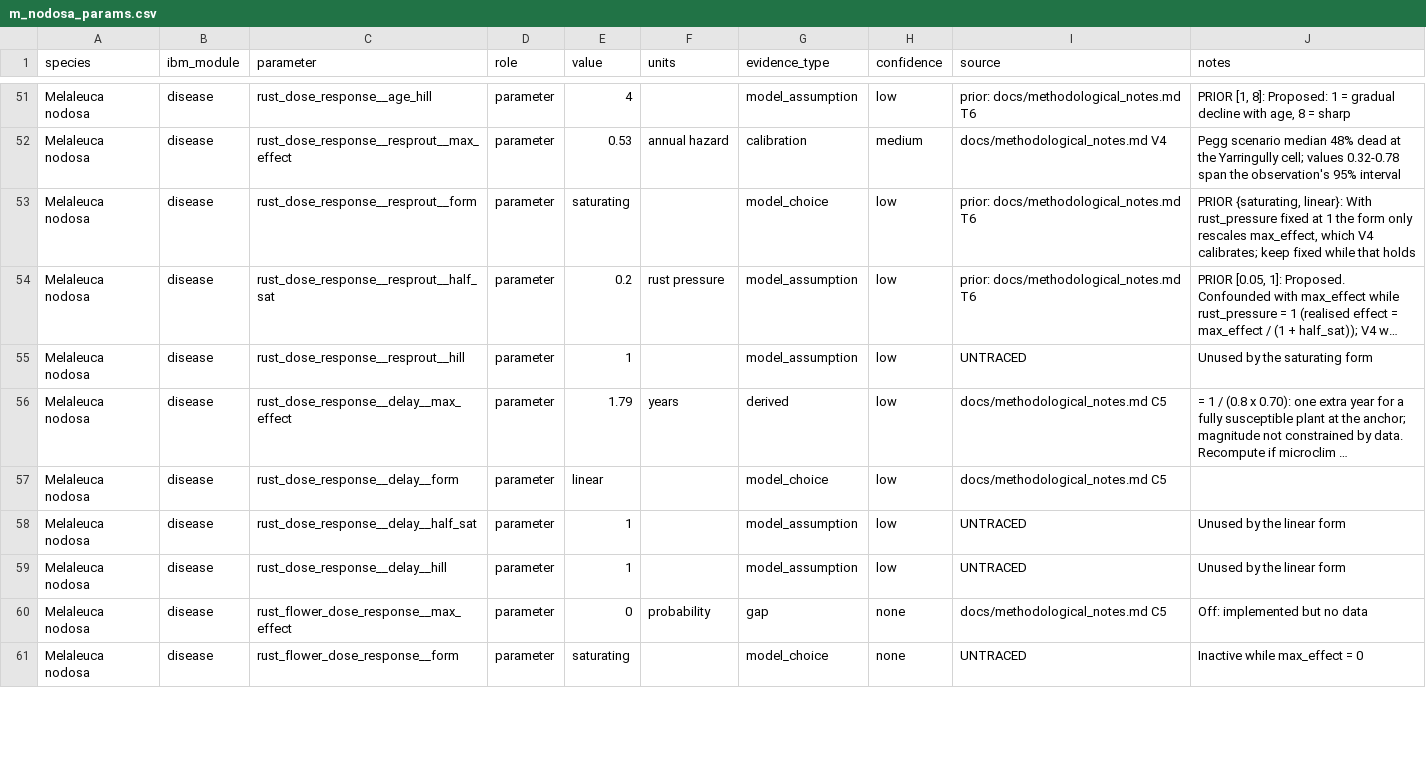
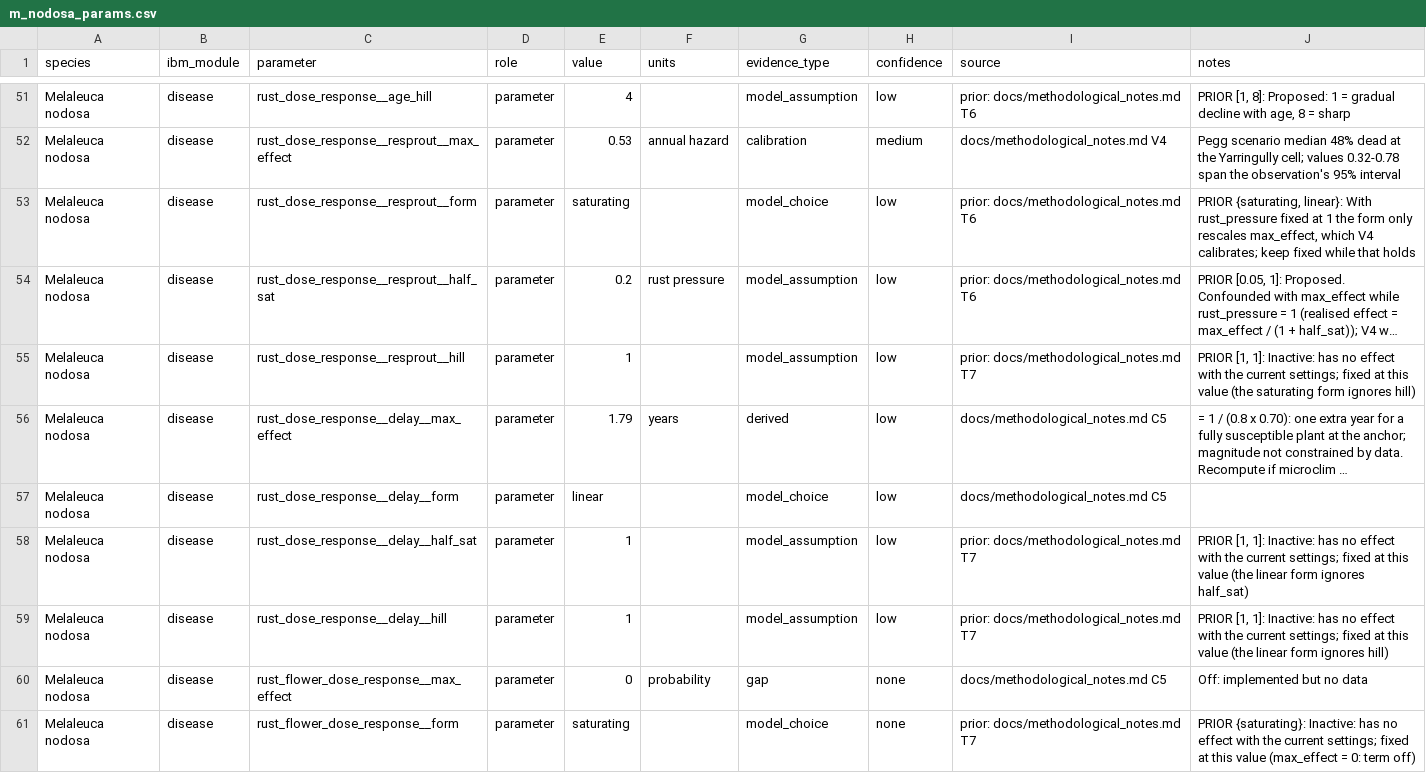
Before and after one commit to jasongbragg/MnSim, a CSV file: data/m_nodosa_params.csv, drawn as a sheet; only a part is shown, gaps mark what is left out; long unchanged cells end in …; the diff covers the shown part only; the diff names each change by its address in the sheet, - before the commit and + after, or states it on an @@ line.

```diff
--- a/data/m_nodosa_params.csv
+++ b/data/m_nodosa_params.csv
-I55 (source): UNTRACED
+I55 (source): prior: docs/methodological_notes.md T7
-J55 (notes): Unused by the saturating form
+J55 (notes): PRIOR [1, 1]: Inactive: has no effect with the current settings; fixed at this value (the saturating form ignores hill)
-I58:I59 (source): UNTRACED
+I58:I59 (source): prior: docs/methodological_notes.md T7
-J58 (notes): Unused by the linear form
+J58 (notes): PRIOR [1, 1]: Inactive: has no effect with the current settings; fixed at this value (the linear form ignores half_sat)
-J59 (notes): Unused by the linear form
+J59 (notes): PRIOR [1, 1]: Inactive: has no effect with the current settings; fixed at this value (the linear form ignores hill)
-I61 (source): UNTRACED
+I61 (source): prior: docs/methodological_notes.md T7
-J61 (notes): Inactive while max_effect = 0
+J61 (notes): PRIOR {saturating}: Inactive: has no effect with the current settings; fixed at this value (max_effect = 0: term off)
```
Also changed, not shown: 29 edited cells elsewhere in this file, 9 other files.
